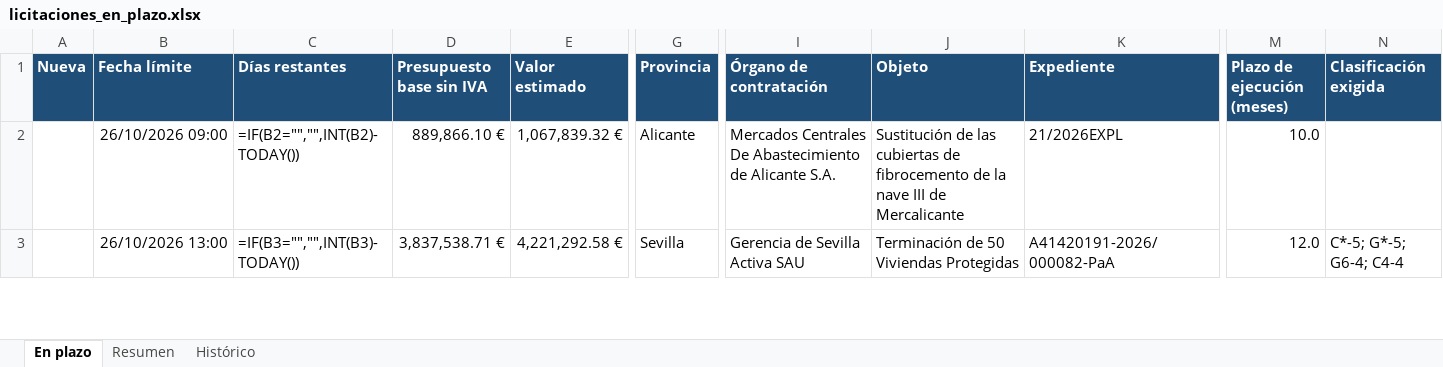
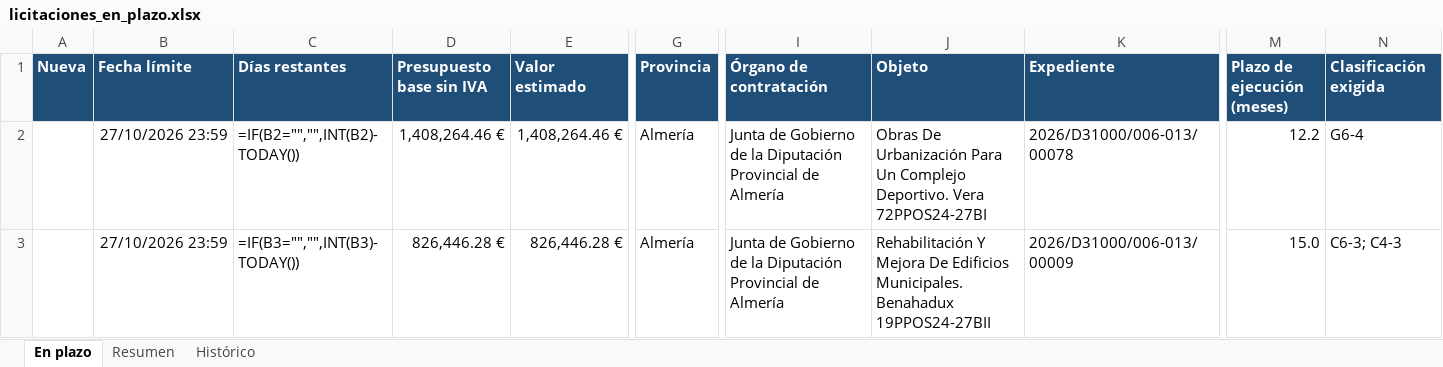
Before and after one commit to estudiosaitana-arch/Licitaciones-de-obra-p-blica, an Excel workbook: datos/licitaciones_en_plazo.xlsx, sheet En plazo, drawn as a sheet; only a part is shown, gaps mark what is left out; values as stored, in another font and other column widths than the file's, no borders; formulas without a stored value are shown as written; conditional formats and table styles not drawn; the diff covers the shown part only; the diff names each change by its address in the sheet, - before the commit and + after, or states it on an @@ line.

```diff
--- a/datos/licitaciones_en_plazo.xlsx (sheet En plazo)
+++ b/datos/licitaciones_en_plazo.xlsx (sheet En plazo)
-B2 (Fecha límite): 26/10/2026 09:00
+B2 (Fecha límite): 27/10/2026 23:59
-D2 (Presupuesto base sin IVA): 889,866.10 €
+D2 (Presupuesto base sin IVA): 1,408,264.46 €
-E2 (Valor estimado): 1,067,839.32 €
+E2 (Valor estimado): 1,408,264.46 €
-G2 (Provincia): Alicante
+G2 (Provincia): Almería
-I2 (Órgano de contratación): Mercados Centrales De Abastecimiento de Alicante S.A.
+I2 (Órgano de contratación): Junta de Gobierno de la Diputación Provincial de Almería
-J2 (Objeto): Sustitución de las cubiertas de fibrocemento de la nave III de Mercalicante
+J2 (Objeto): Obras De Urbanización Para Un Complejo Deportivo. Vera 72PPOS24-27BI
-K2 (Expediente): 21/2026EXPL
+K2 (Expediente): 2026/D31000/006-013/00078
-M2 (Plazo de ejecución (meses)): 10.0
+M2 (Plazo de ejecución (meses)): 12.2
-N2 (Clasificación exigida): (empty)
+N2 (Clasificación exigida): G6-4
-B3 (Fecha límite): 26/10/2026 13:00
+B3 (Fecha límite): 27/10/2026 23:59
-D3 (Presupuesto base sin IVA): 3,837,538.71 €
+D3 (Presupuesto base sin IVA): 826,446.28 €
-E3 (Valor estimado): 4,221,292.58 €
+E3 (Valor estimado): 826,446.28 €
-G3 (Provincia): Sevilla
+G3 (Provincia): Almería
-I3 (Órgano de contratación): Gerencia de Sevilla Activa SAU
+I3 (Órgano de contratación): Junta de Gobierno de la Diputación Provincial de Almería
-J3 (Objeto): Terminación de 50 Viviendas Protegidas
+J3 (Objeto): Rehabilitación Y Mejora De Edificios Municipales. Benahadux 19PPOS24-27BII
-K3 (Expediente): A41420191-2026/000082-PaA
+K3 (Expediente): 2026/D31000/006-013/00009
-M3 (Plazo de ejecución (meses)): 12.0
+M3 (Plazo de ejecución (meses)): 15.0
-N3 (Clasificación exigida): C*-5; G*-5; G6-4; C4-4
+N3 (Clasificación exigida): C6-3; C4-3
```
Also changed, not shown: 2 removed rows and 1505 edited cells elsewhere in this sheet, sheet Histórico, sheet Resumen, 2 other files.
